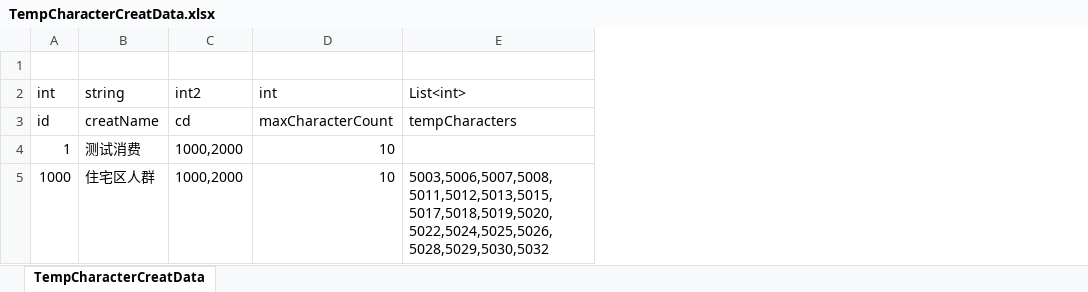
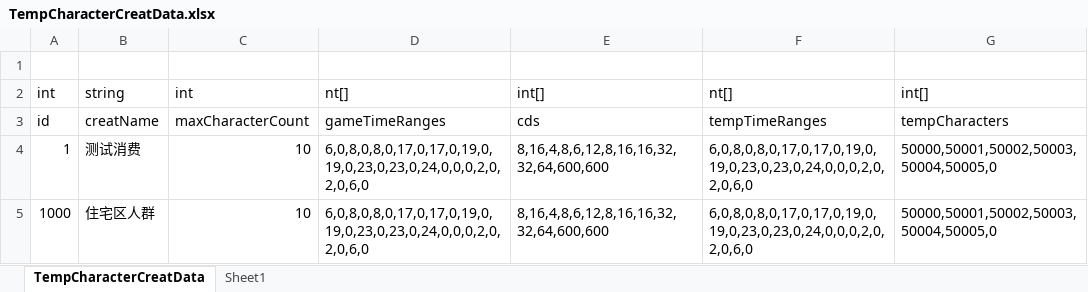
Before and after one commit to shanflyer/Rune-Factory, an Excel workbook: Datas/TempCharacterCreatData.xlsx, sheet TempCharacterCreatData, drawn as a sheet; values as stored, in another font and other column widths than the file's, no borders; removed rows and columns are numbered as before the commit, all else as after; the diff names each change by its address in the sheet, - before the commit and + after, or states it on an @@ line.

```diff
--- a/Datas/TempCharacterCreatData.xlsx (sheet TempCharacterCreatData)
+++ b/Datas/TempCharacterCreatData.xlsx (sheet TempCharacterCreatData)
+sheet tab: Sheet1
-column C, rows 2-5: int2 | cd | 1000,2000 | 1000,2000
-column E, rows 2-5: List<int> | tempCharacters |  | 5003,5006,5007,5008,5011,5012,5013,5015,5017,5018,5019,5020,5022,5024,5025,5026,5028,5029,5030,5032
+column D, rows 2-5: nt[] | gameTimeRanges | 6,0,8,0,8,0,17,0,17,0,19,0,19,0,23,0,23,0,24,0,0,0,2,0,2,0,6,0 | 6,0,8,0,8,0,17,0,17,0,19,0,19,0,23,0,23,0,24,0,0,0,2,0,2,0,6,0
+column E, rows 2-5: int[] | cds | 8,16,4,8,6,12,8,16,16,32,32,64,600,600 | 8,16,4,8,6,12,8,16,16,32,32,64,600,600
+column F, rows 2-5: nt[] | tempTimeRanges | 6,0,8,0,8,0,17,0,17,0,19,0,19,0,23,0,23,0,24,0,0,0,2,0,2,0,6,0 | 6,0,8,0,8,0,17,0,17,0,19,0,19,0,23,0,23,0,24,0,0,0,2,0,2,0,6,0
+column G, rows 2-5: int[] | tempCharacters | 50000,50001,50002,50003,50004,50005,0 | 50000,50001,50002,50003,50004,50005,0
```
Also changed, not shown: Datas/GameRandomDataList.xlsx, 25 other files.
